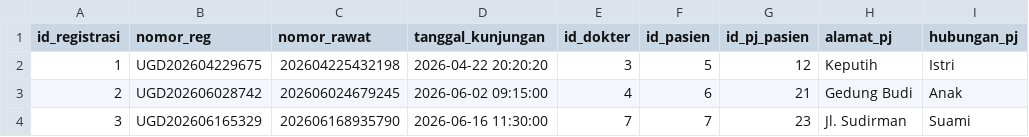
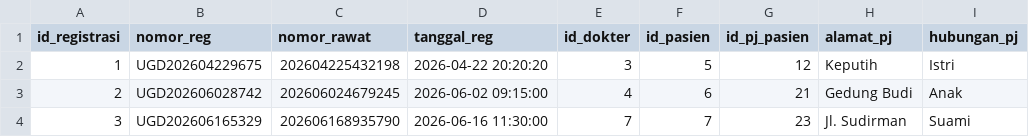
Before and after one commit to ikti-its/khanza-web, a CSV file: app/Features/UGD/Registrasi/registrasi.csv, drawn as a sheet; only a part is shown; the diff names each change by its address in the sheet, - before the commit and + after, or states it on an @@ line.

Commit message:
Refactor: restructure database schema and model joins in UGD/Registrasi

```diff
--- a/app/Features/UGD/Registrasi/registrasi.csv
+++ b/app/Features/UGD/Registrasi/registrasi.csv
-D1: tanggal_kunjungan
+D1: tanggal_reg
```
Also changed, not shown: 2 other files.
